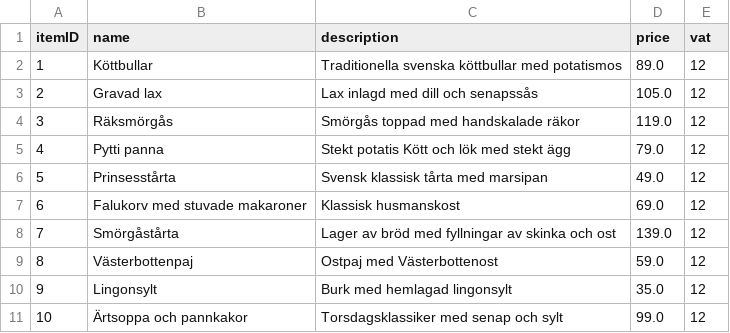
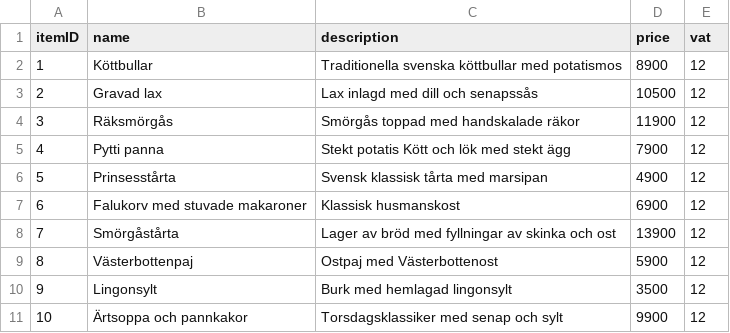
Before and after one commit to Settrem/iv1350.POS, a CSV file: src/lib/svensk_matmeny.csv, drawn as a sheet.

```diff
--- a/src/lib/svensk_matmeny.csv
+++ b/src/lib/svensk_matmeny.csv
@@ -1,11 +1,11 @@
 itemID,name,description,price,vat
-1,Köttbullar,Traditionella svenska köttbullar med potatismos,89.0,12
-2,Gravad lax,Lax inlagd med dill och senapssås,105.0,12
-3,Räksmörgås,Smörgås toppad med handskalade räkor,119.0,12
-4,Pytti panna,Stekt potatis Kött och lök med stekt ägg,79.0,12
-5,Prinsesstårta,Svensk klassisk tårta med marsipan,49.0,12
-6,Falukorv med stuvade makaroner,Klassisk husmanskost,69.0,12
-7,Smörgåstårta,Lager av bröd med fyllningar av skinka och ost,139.0,12
-8,Västerbottenpaj,Ostpaj med Västerbottenost,59.0,12
-9,Lingonsylt,Burk med hemlagad lingonsylt,35.0,12
-10,Ärtsoppa och pannkakor,Torsdagsklassiker med senap och sylt,99.0,12
+1,Köttbullar,Traditionella svenska köttbullar med potatismos,8900,12
+2,Gravad lax,Lax inlagd med dill och senapssås,10500,12
+3,Räksmörgås,Smörgås toppad med handskalade räkor,11900,12
+4,Pytti panna,Stekt potatis Kött och lök med stekt ägg,7900,12
+5,Prinsesstårta,Svensk klassisk tårta med marsipan,4900,12
+6,Falukorv med stuvade makaroner,Klassisk husmanskost,6900,12
+7,Smörgåstårta,Lager av bröd med fyllningar av skinka och ost,13900,12
+8,Västerbottenpaj,Ostpaj med Västerbottenost,5900,12
+9,Lingonsylt,Burk med hemlagad lingonsylt,3500,12
+10,Ärtsoppa och pannkakor,Torsdagsklassiker med senap och sylt,9900,12
```
Also changed, not shown: bin/lib/svensk_matmeny.csv, 12 other files.
